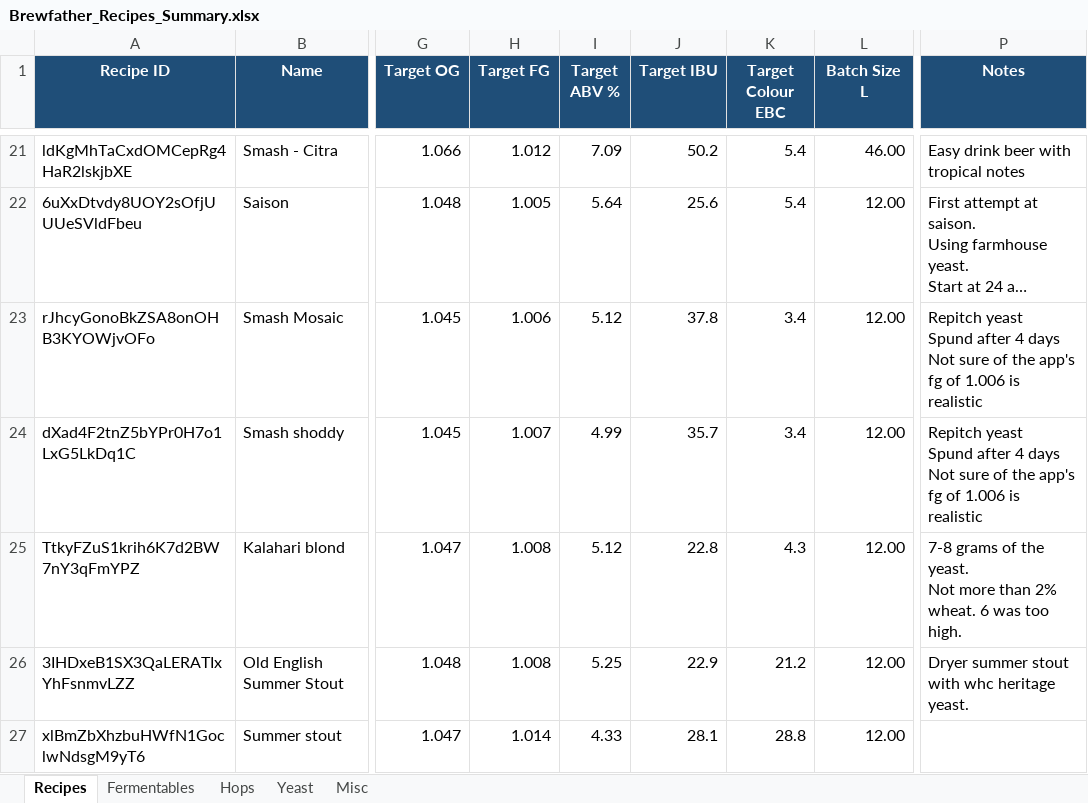
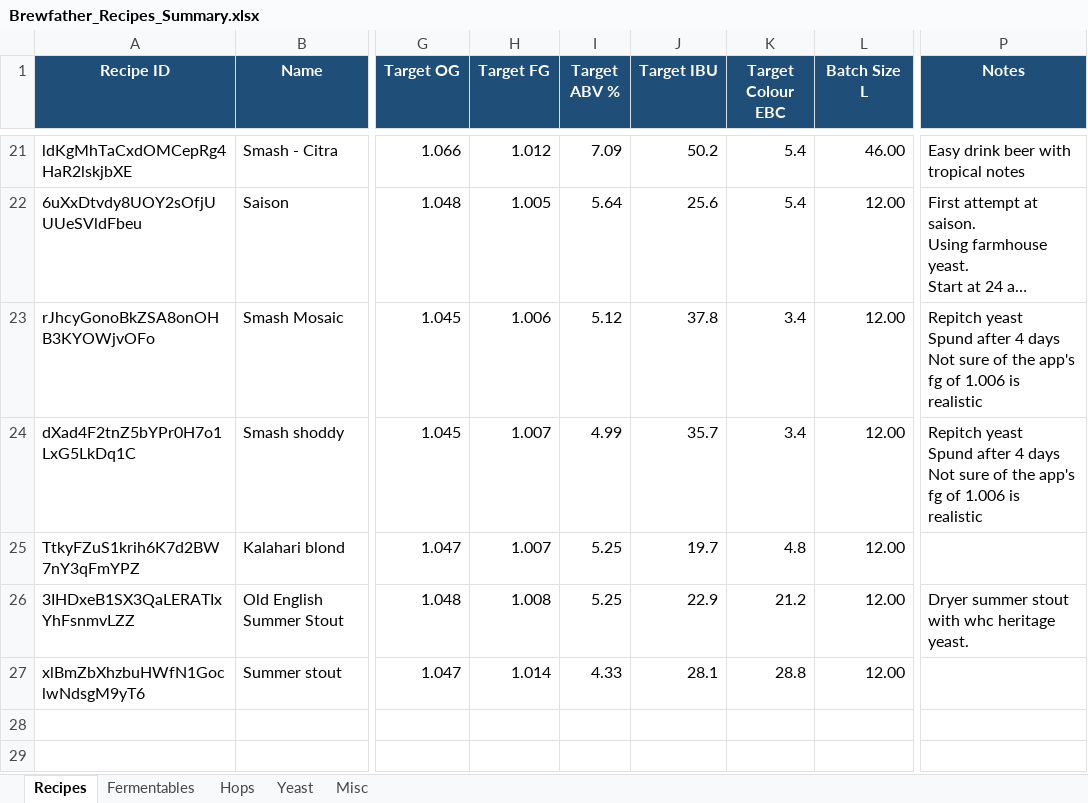
Before and after one commit to Ernstfg/brewfather-master, an Excel workbook: exports/Brewfather_Recipes_Summary.xlsx, sheet Recipes, drawn as a sheet; only a part is shown, gaps mark what is left out; long unchanged cells end in …; values as stored, in another font and other column widths than the file's, no borders; ↵ is a line break in a cell; the diff names each change by its address in the sheet, - before the commit and + after, or states it on an @@ line.

```diff
--- a/exports/Brewfather_Recipes_Summary.xlsx (sheet Recipes)
+++ b/exports/Brewfather_Recipes_Summary.xlsx (sheet Recipes)
-H25 (Target FG): 1.008
+H25 (Target FG): 1.007
-I25 (Target ABV %): 5.12
+I25 (Target ABV %): 5.25
-J25 (Target IBU): 22.8
+J25 (Target IBU): 19.7
-K25 (Target Colour EBC): 4.3
+K25 (Target Colour EBC): 4.8
-P25 (Notes): 7-8 grams of the yeast. ↵ Not more than 2% wheat. 6 was too high.
+P25 (Notes): (empty)
```
Also changed, not shown: sheet Fermentables, sheet Misc, sheet Hops, sheet Yeast, exports/Brewfather_Batches_Summary.xlsx, 7 other files.
